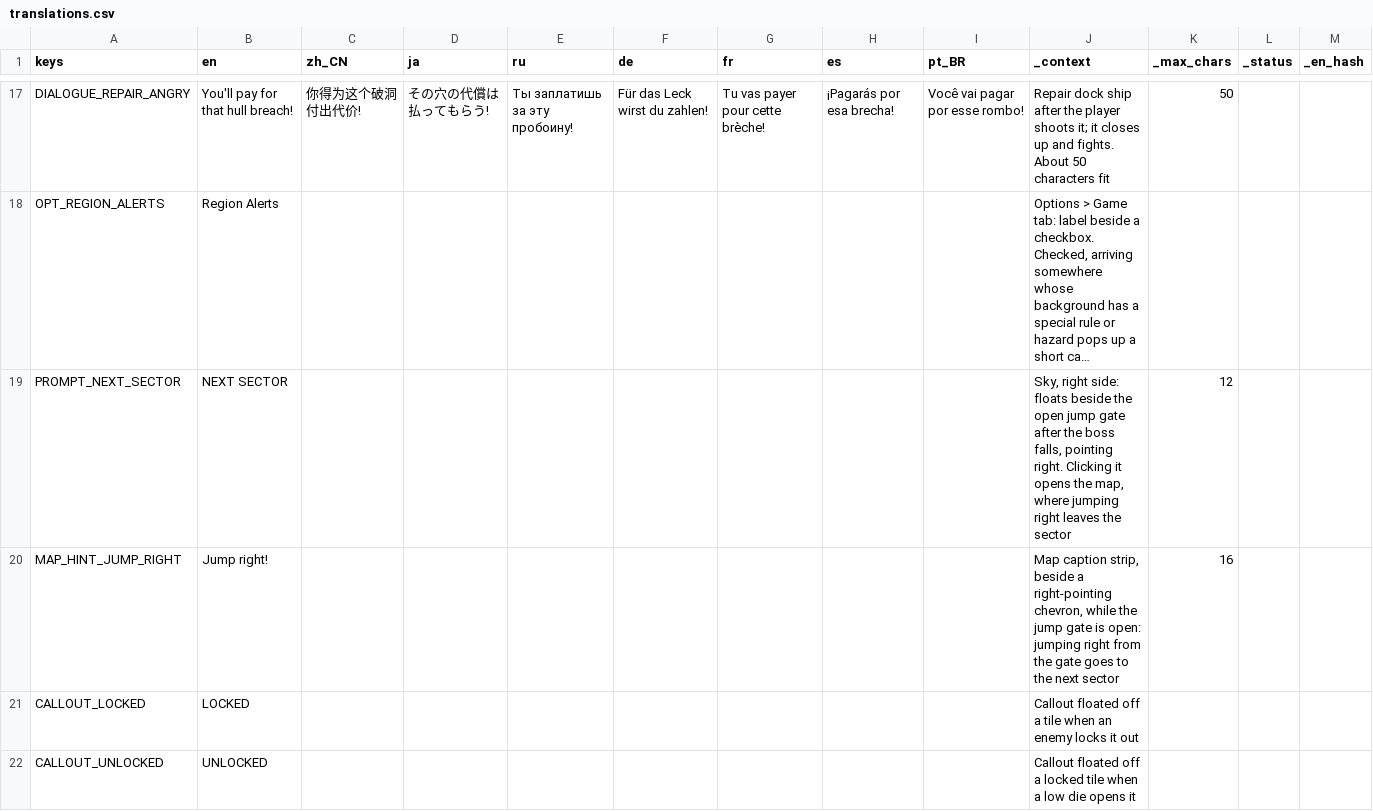
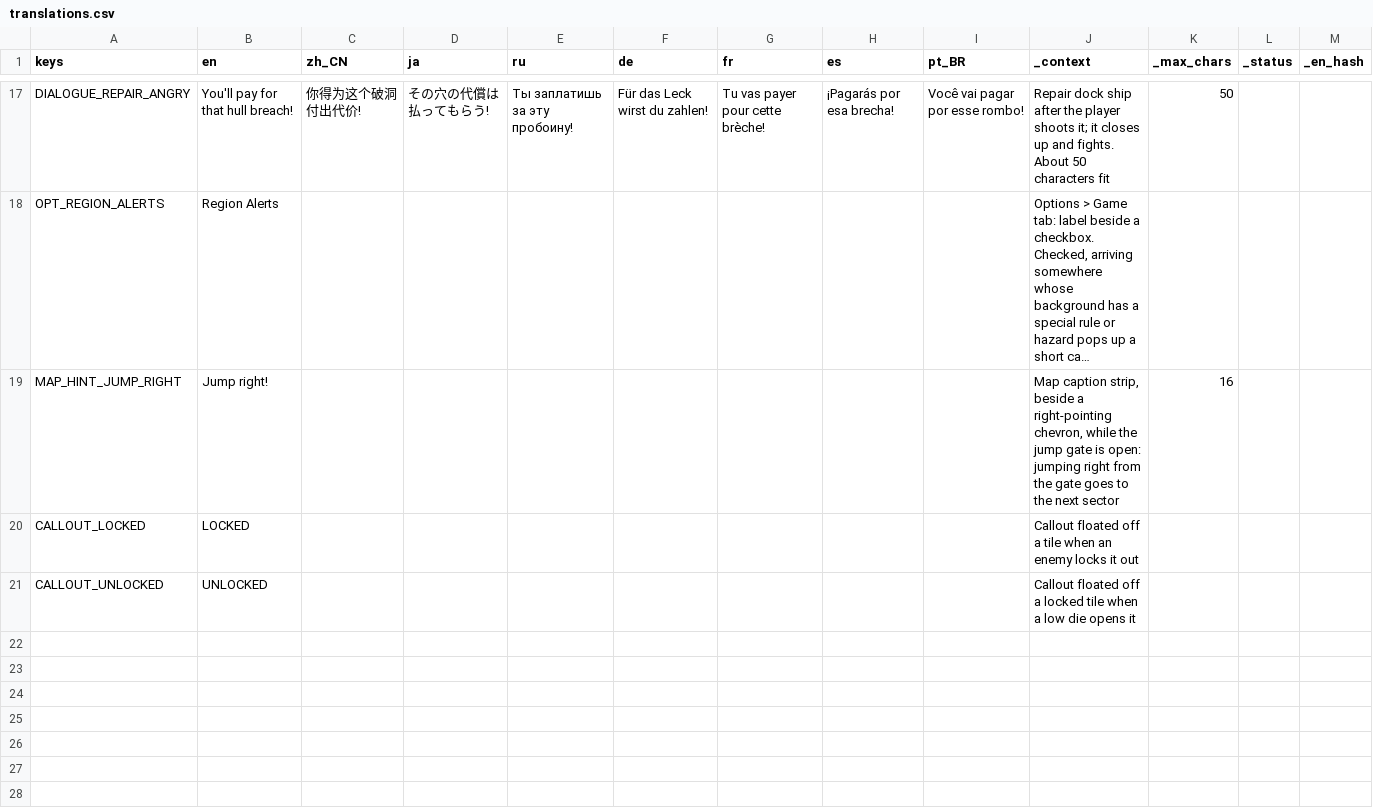
Before and after one commit to Andrew-D-Gibson/DieFighter, a CSV file: Localization/translations.csv, drawn as a sheet; only a part is shown, gaps mark what is left out; long unchanged cells end in …; the diff names each change by its address in the sheet, - before the commit and + after, or states it on an @@ line.

```diff
--- a/Localization/translations.csv
+++ b/Localization/translations.csv
-row 19: PROMPT_NEXT_SECTOR | NEXT SECTOR |  |  |  |  |  |  |  | Sky, right side: floats beside the open jump gate after the boss falls, pointing right. Clicking it opens the map, where jumping right leaves the sector | 12
```
Also changed, not shown: 10 other files.
